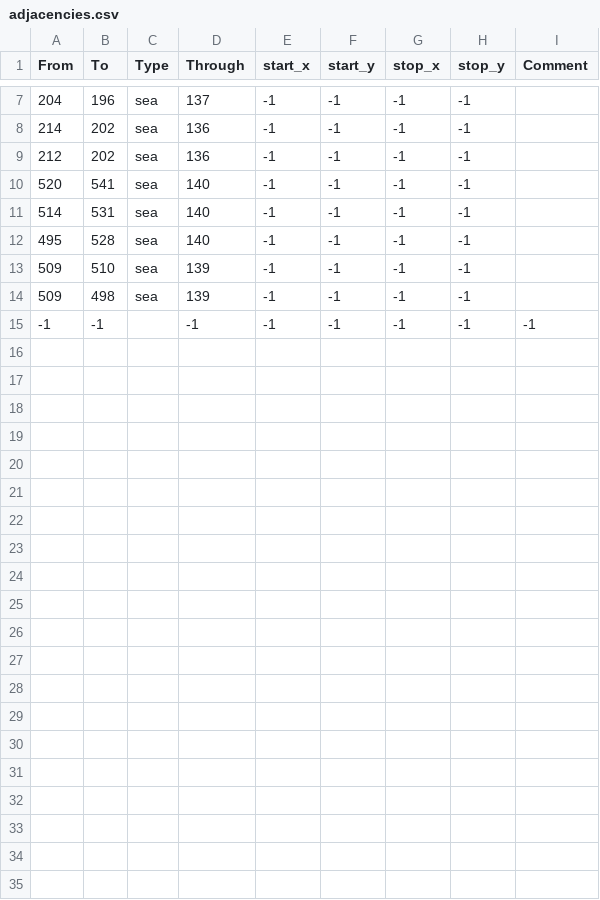
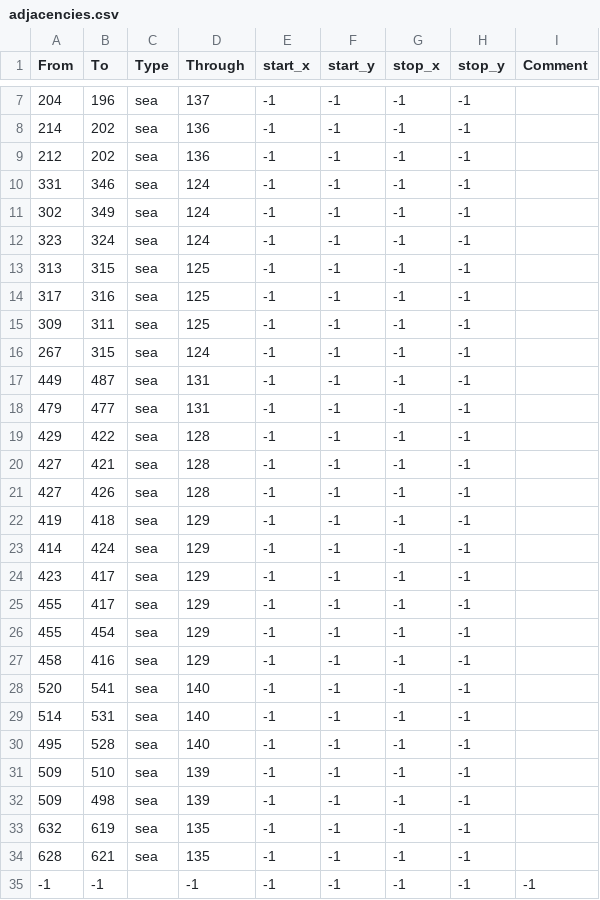
Before and after one commit to Kurash1/ESB, a CSV file: target/map/adjacencies.csv, drawn as a sheet; only a part is shown, gaps mark what is left out; the diff names each change by its address in the sheet, - before the commit and + after, or states it on an @@ line.

Commit message:
Adjacencies

```diff
--- a/target/map/adjacencies.csv
+++ b/target/map/adjacencies.csv
+row 10: 331 | 346 | sea | 124 | -1 | -1 | -1 | -1
+row 11: 302 | 349 | sea | 124 | -1 | -1 | -1 | -1
+row 12: 323 | 324 | sea | 124 | -1 | -1 | -1 | -1
+row 13: 313 | 315 | sea | 125 | -1 | -1 | -1 | -1
+row 14: 317 | 316 | sea | 125 | -1 | -1 | -1 | -1
+row 15: 309 | 311 | sea | 125 | -1 | -1 | -1 | -1
+row 16: 267 | 315 | sea | 124 | -1 | -1 | -1 | -1
+row 17: 449 | 487 | sea | 131 | -1 | -1 | -1 | -1
+row 18: 479 | 477 | sea | 131 | -1 | -1 | -1 | -1
+row 19: 429 | 422 | sea | 128 | -1 | -1 | -1 | -1
+row 20: 427 | 421 | sea | 128 | -1 | -1 | -1 | -1
+row 21: 427 | 426 | sea | 128 | -1 | -1 | -1 | -1
+row 22: 419 | 418 | sea | 129 | -1 | -1 | -1 | -1
+row 23: 414 | 424 | sea | 129 | -1 | -1 | -1 | -1
+row 24: 423 | 417 | sea | 129 | -1 | -1 | -1 | -1
+row 25: 455 | 417 | sea | 129 | -1 | -1 | -1 | -1
+row 26: 455 | 454 | sea | 129 | -1 | -1 | -1 | -1
+row 27: 458 | 416 | sea | 129 | -1 | -1 | -1 | -1
+row 33: 632 | 619 | sea | 135 | -1 | -1 | -1 | -1
+row 34: 628 | 621 | sea | 135 | -1 | -1 | -1 | -1
```
Also changed, not shown: 4 other files.
